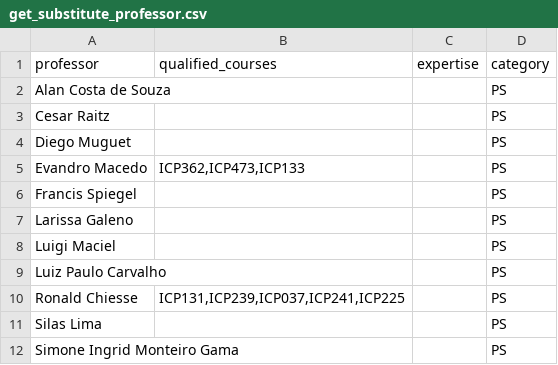
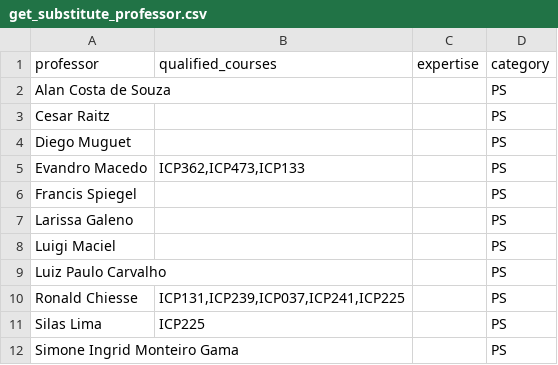
Before and after one commit to gabriellydeandrade/course_timetabling, a CSV file: cache/get_substitute_professor.csv, drawn as a sheet.

```diff
--- a/cache/get_substitute_professor.csv
+++ b/cache/get_substitute_professor.csv
@@ -10,3 +10,3 @@ Luiz Paulo Carvalho,,,PS
 Ronald Chiesse,"ICP131,ICP239,ICP037,ICP241,ICP225",,PS
-Silas Lima,,,PS
+Silas Lima,ICP225,,PS
 Simone Ingrid Monteiro Gama,,,PS
```
Also changed, not shown: cache/get_permanent_professors.csv, course_timetabling/results/timeschedule.csv, 7 other files.
